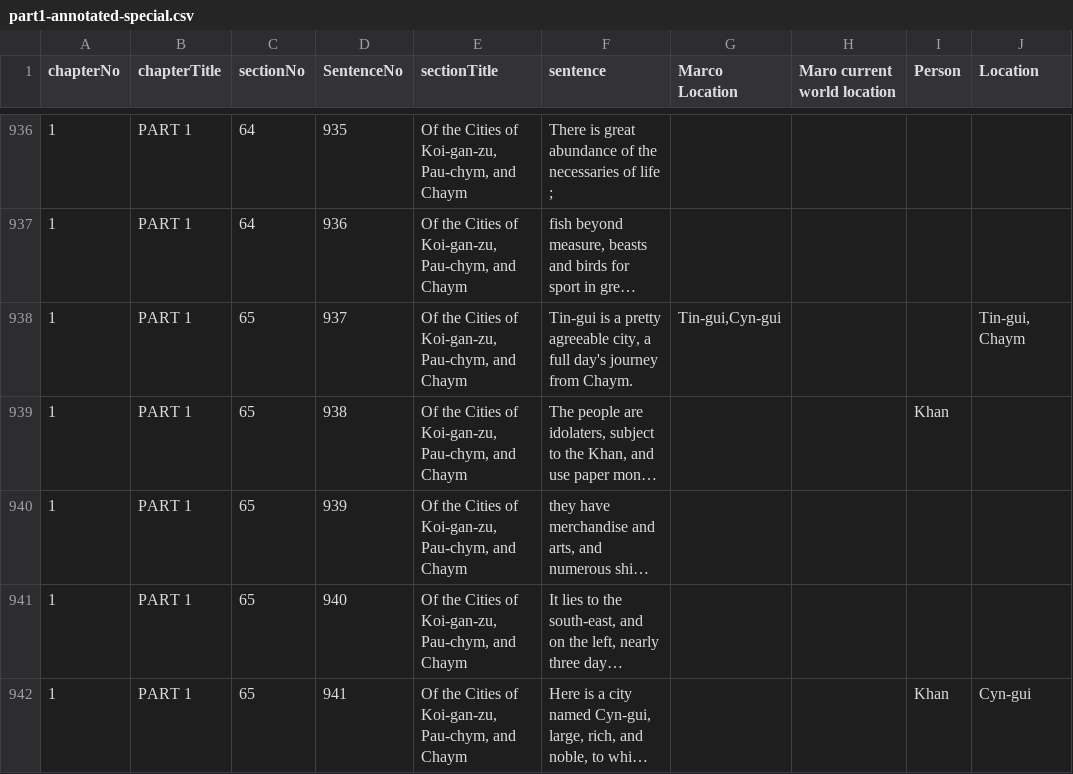
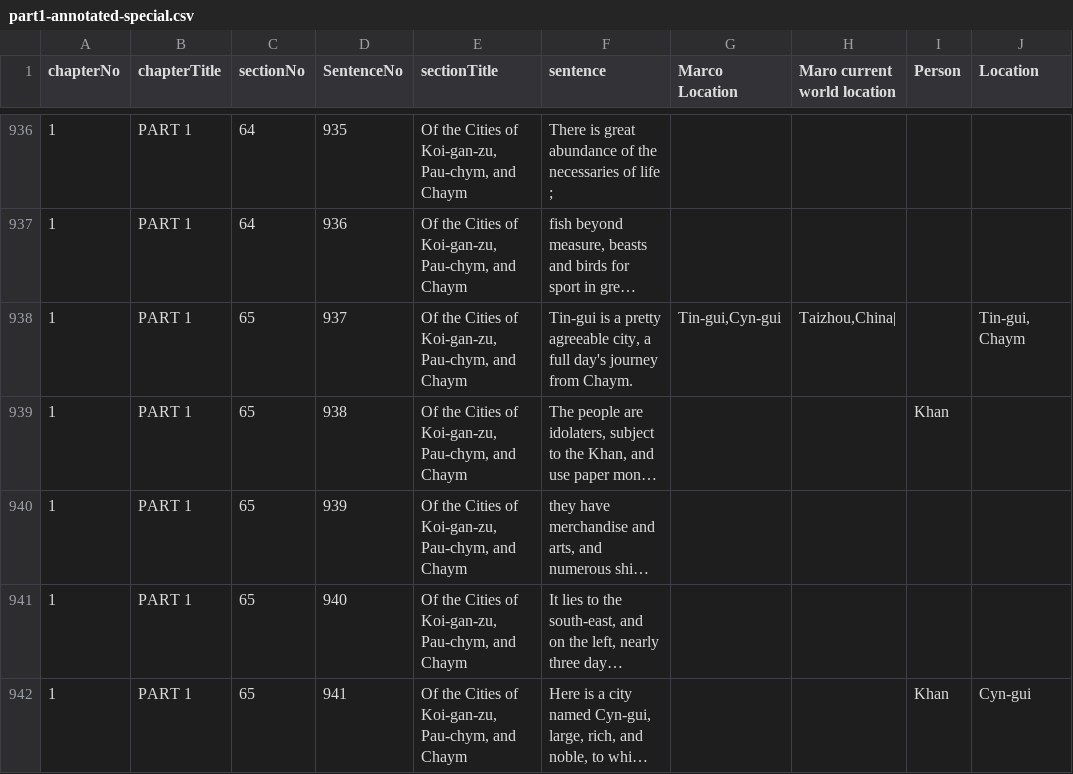
Before and after one commit to rutabakhda/retracing-the-travelogue, a CSV file: results/hugh-murray/part1/processed/part1-annotated-special.csv, drawn as a sheet; only a part is shown, gaps mark what is left out; long unchanged cells end in …; the diff covers the shown part only; the diff names each change by its address in the sheet, - before the commit and + after, or states it on an @@ line.

```diff
--- a/results/hugh-murray/part1/processed/part1-annotated-special.csv
+++ b/results/hugh-murray/part1/processed/part1-annotated-special.csv
-H938 (Maro current world location): (empty)
+H938 (Maro current world location): Taizhou,China|
```
Also changed, not shown: 28 edited cells elsewhere in this file, results/hugh-murray/part1/geograhpic-path-extraction/part1-annotated-sentences.csv, results/hugh-murray/part2/processed/part2-annotated-special.csv, 19 other files.
